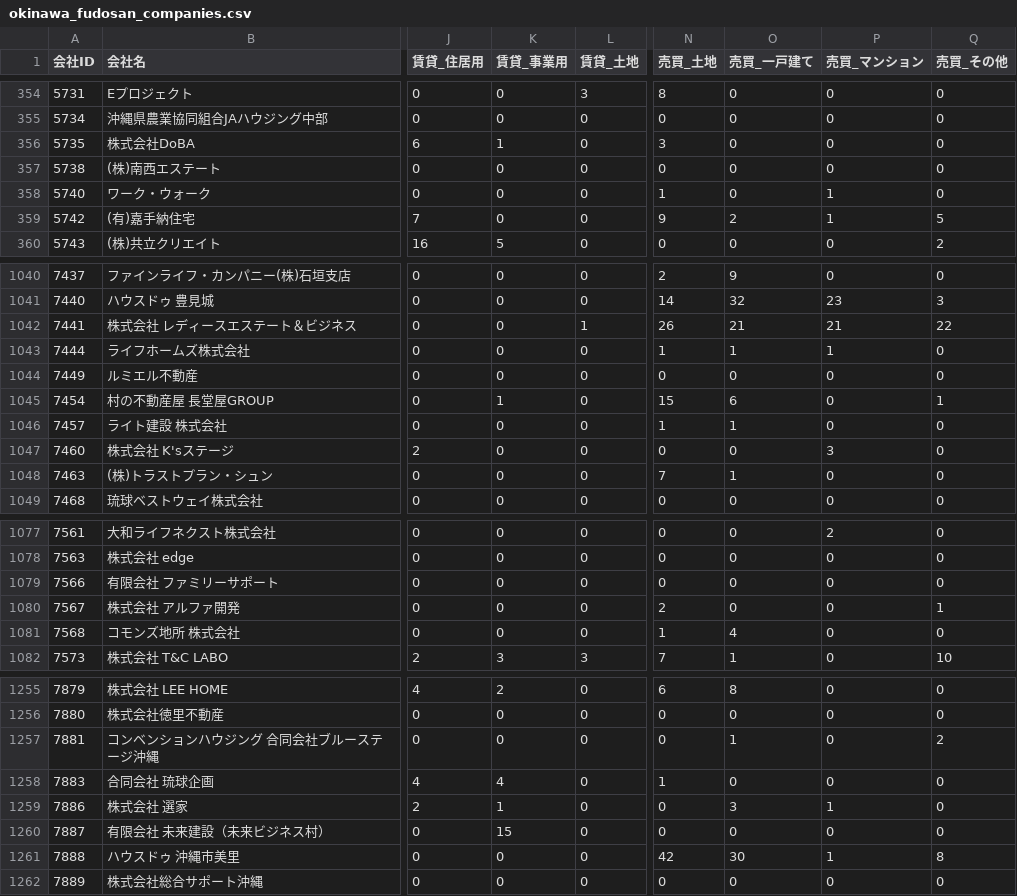
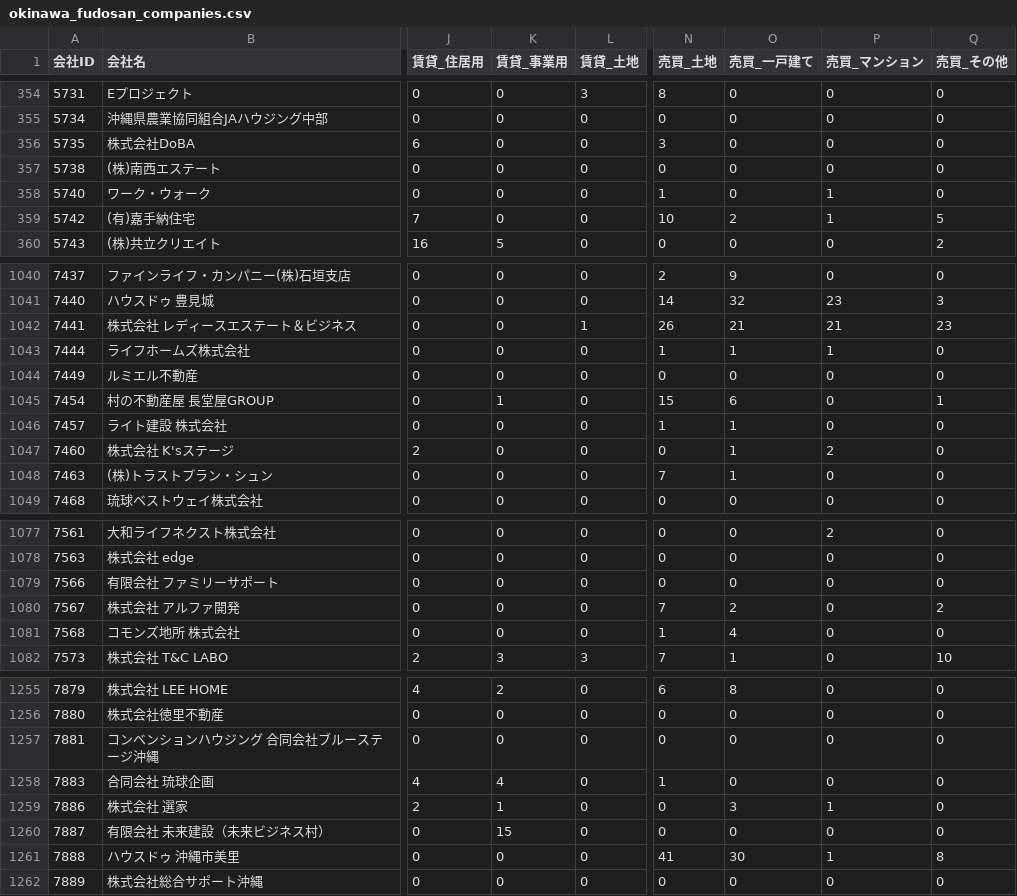
Before and after one commit to tak-yamamoto-alt/okinawa-fudosan-scraper, a CSV file: okinawa_fudosan_companies.csv, drawn as a sheet; only a part is shown, gaps mark what is left out; the diff covers the shown part only; the diff names each change by its address in the sheet, - before the commit and + after, or states it on an @@ line.

```diff
--- a/okinawa_fudosan_companies.csv
+++ b/okinawa_fudosan_companies.csv
-K356 (賃貸_事業用): 1
+K356 (賃貸_事業用): 0
-N359 (売買_土地): 9
+N359 (売買_土地): 10
-Q1042 (売買_その他): 22
+Q1042 (売買_その他): 23
-O1047 (売買_一戸建て): 0
+O1047 (売買_一戸建て): 1
-P1047 (売買_マンション): 3
+P1047 (売買_マンション): 2
-N1080 (売買_土地): 2
+N1080 (売買_土地): 7
-O1080 (売買_一戸建て): 0
+O1080 (売買_一戸建て): 2
-Q1080 (売買_その他): 1
+Q1080 (売買_その他): 2
-O1257 (売買_一戸建て): 1
+O1257 (売買_一戸建て): 0
-Q1257 (売買_その他): 2
+Q1257 (売買_その他): 0
-N1261 (売買_土地): 42
+N1261 (売買_土地): 41
```
Also changed, not shown: 89 edited cells elsewhere in this file.
